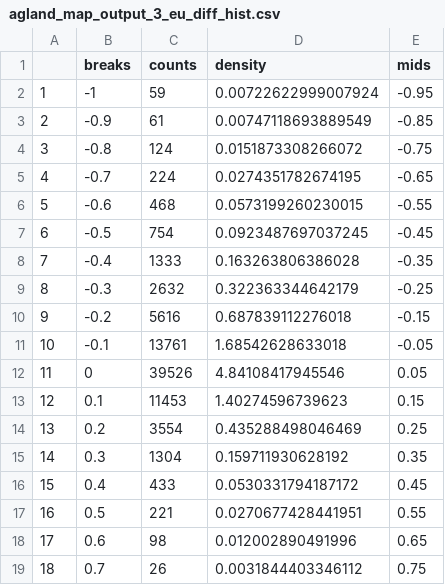
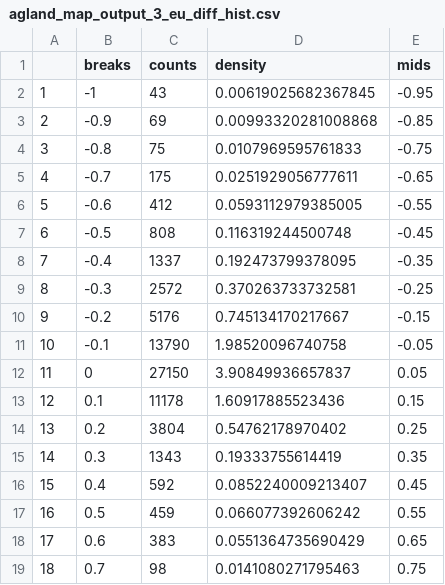
Before and after one commit to Better-Planet-Laboratory/global-agland-2015, a CSV file: evaluation/all_correct_to_FAO_scale_itr3_fr_0/europe/agland_map_output_3_eu_diff_hist.csv, drawn as a sheet.

```diff
--- a/evaluation/all_correct_to_FAO_scale_itr3_fr_0/europe/agland_map_output_3_eu_diff_hist.csv
+++ b/evaluation/all_correct_to_FAO_scale_itr3_fr_0/europe/agland_map_output_3_eu_diff_hist.csv
@@ -1,19 +1,19 @@
 "","breaks","counts","density","mids"
-"1",-1,59,0.00722622999007924,-0.95
-"2",-0.9,61,0.00747118693889549,-0.85
-"3",-0.8,124,0.0151873308266072,-0.75
-"4",-0.7,224,0.0274351782674195,-0.65
-"5",-0.6,468,0.0573199260230015,-0.55
-"6",-0.5,754,0.0923487697037245,-0.45
-"7",-0.4,1333,0.163263806386028,-0.35
-"8",-0.3,2632,0.322363344642179,-0.25
-"9",-0.2,5616,0.687839112276018,-0.15
-"10",-0.1,13761,1.68542628633018,-0.05
-"11",0,39526,4.84108417945546,0.05
-"12",0.1,11453,1.40274596739623,0.15
-"13",0.2,3554,0.435288498046469,0.25
-"14",0.3,1304,0.159711930628192,0.35
-"15",0.4,433,0.0530331794187172,0.45
-"16",0.5,221,0.0270677428441951,0.55
-"17",0.6,98,0.012002890491996,0.65
-"18",0.7,26,0.0031844403346112,0.75
+"1",-1,43,0.00619025682367845,-0.95
+"2",-0.9,69,0.00993320281008868,-0.85
+"3",-0.8,75,0.0107969595761833,-0.75
+"4",-0.7,175,0.0251929056777611,-0.65
+"5",-0.6,412,0.0593112979385005,-0.55
+"6",-0.5,808,0.116319244500748,-0.45
+"7",-0.4,1337,0.192473799378095,-0.35
+"8",-0.3,2572,0.370263733732581,-0.25
+"9",-0.2,5176,0.745134170217667,-0.15
+"10",-0.1,13790,1.98520096740758,-0.05
+"11",0,27150,3.90849936657837,0.05
+"12",0.1,11178,1.60917885523436,0.15
+"13",0.2,3804,0.54762178970402,0.25
+"14",0.3,1343,0.19333755614419,0.35
+"15",0.4,592,0.0852240009213407,0.45
+"16",0.5,459,0.066077392606242,0.55
+"17",0.6,383,0.0551364735690429,0.65
+"18",0.7,98,0.0141080271795463,0.75
```
Also changed, not shown: docs/source/_static/img/model_outputs/all_correct_to_FAO_scale_itr3_fr_0/pred_vs_ground_truth_data_1.csv, docs/source/_static/img/model_outputs/all_correct_to_FAO_scale_itr3_fr_0/pred_vs_ground_truth_data_2.csv, 52 other files.
